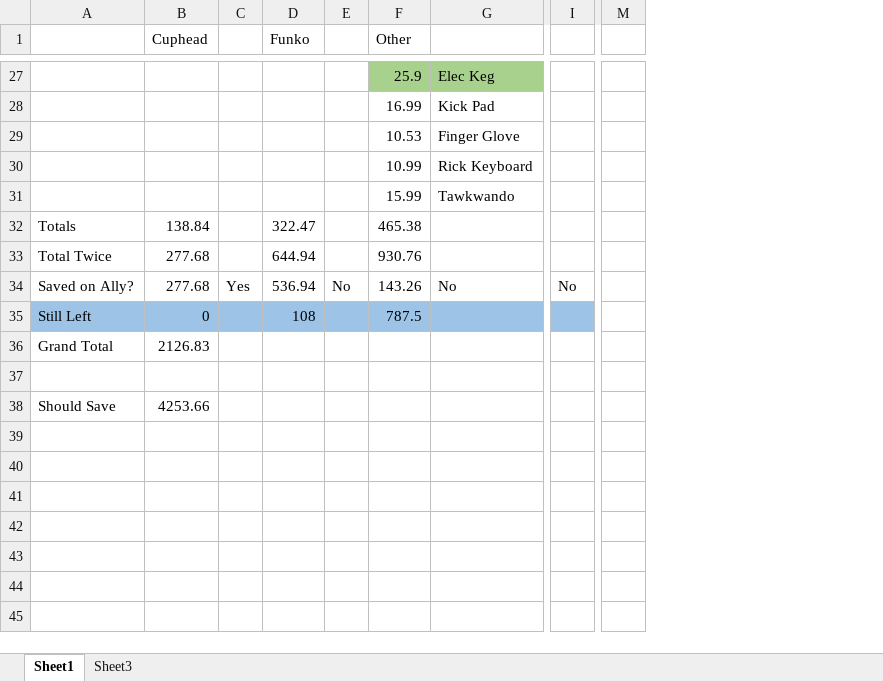
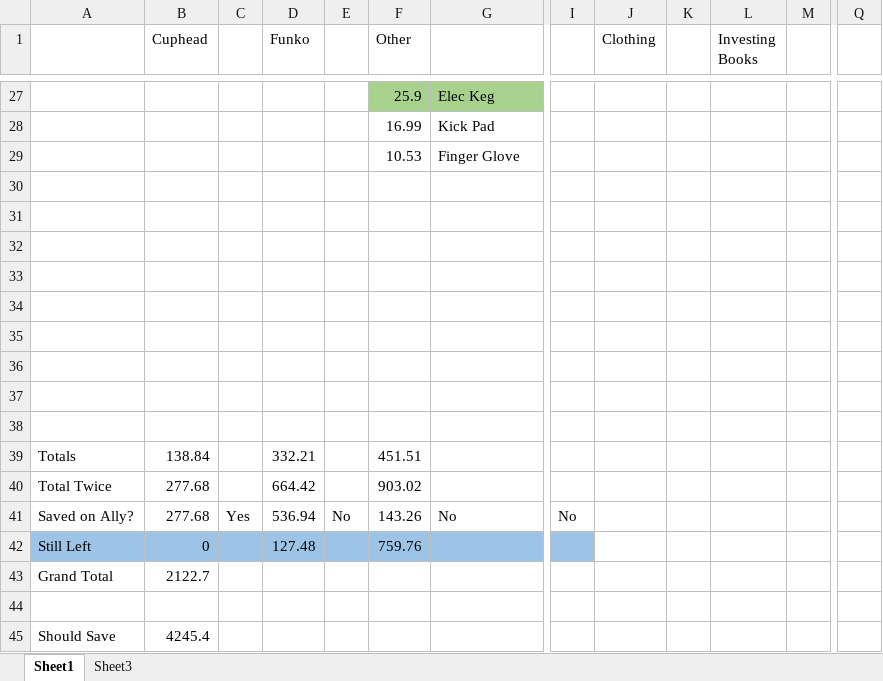
Before and after one commit to RickJacome/CurriculumVitae, an Excel workbook: Savings.xlsx, sheet Sheet1, drawn as a sheet; only a part is shown, gaps mark what is left out; values as stored, in another font and other column widths than the file's, no borders; removed rows and columns are numbered as before the commit, all else as after; rows hold the shown columns only; the diff covers the shown part only; the diff names each change by its address in the sheet, - before the commit and + after, or states it on an @@ line.

```diff
--- a/Savings.xlsx (sheet Sheet1)
+++ b/Savings.xlsx (sheet Sheet1)
+column J (Clothing), empty
+column K, empty
+column L (Investing Books), empty
+column M, empty
-column M, empty
+column Q, empty
-row 30:  |  |  |  |  | 10.99 | Rick Keyboard
+row 30: (empty)
-row 31:  |  |  |  |  | 15.99 | Tawkwando
+row 31: (empty)
+row 32: (empty)
+row 33: (empty)
+row 34: (empty)
+row 35: (empty)
+row 36: (empty)
+row 37: (empty)
+row 38: (empty)
-D39 (Funko): 322.47
+D39 (Funko): 332.21
-F39 (Other): 465.38
+F39 (Other): 451.51
-D40 (Funko): 644.94
+D40 (Funko): 664.42
-F40 (Other): 930.76
+F40 (Other): 903.02
-D42 (Funko): 108
+D42 (Funko): 127.48
-F42 (Other): 787.5
+F42 (Other): 759.76
-B43 (Cuphead): 2126.83
+B43 (Cuphead): 2122.7
-B45 (Cuphead): 4253.66
+B45 (Cuphead): 4245.4
```
Also changed, not shown: 3 added rows, 3 removed rows, 4 edited cells and cell formats elsewhere in this sheet, formulas that keep their value.
